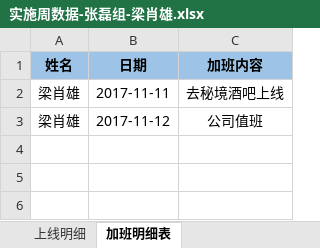
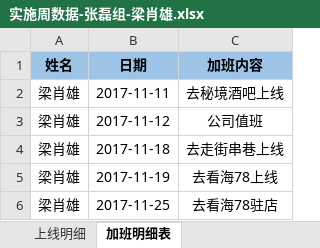
Before and after one commit to lx90735/zhangleizu, an Excel workbook: 实施周数据-张磊组/11月/46周/实施周数据-张磊组-梁肖雄.xlsx, sheet 加班明细表, drawn as a sheet; values as stored, in another font and other column widths than the file's, no borders; the diff names each change by its address in the sheet, - before the commit and + after, or states it on an @@ line.

```diff
--- a/实施周数据-张磊组/11月/46周/实施周数据-张磊组-梁肖雄.xlsx (sheet 加班明细表)
+++ b/实施周数据-张磊组/11月/46周/实施周数据-张磊组-梁肖雄.xlsx (sheet 加班明细表)
+row 4: 梁肖雄 | 2017-11-18 | 去走街串巷上线
+row 5: 梁肖雄 | 2017-11-19 | 去看海78上线
+row 6: 梁肖雄 | 2017-11-25 | 去看海78驻店
```
Also changed, not shown: 个人/梁肖雄/实施周数据-张磊组-梁肖雄.xlsx.
